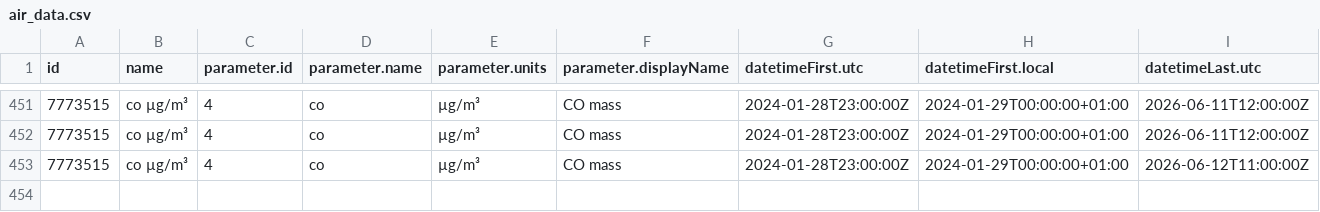
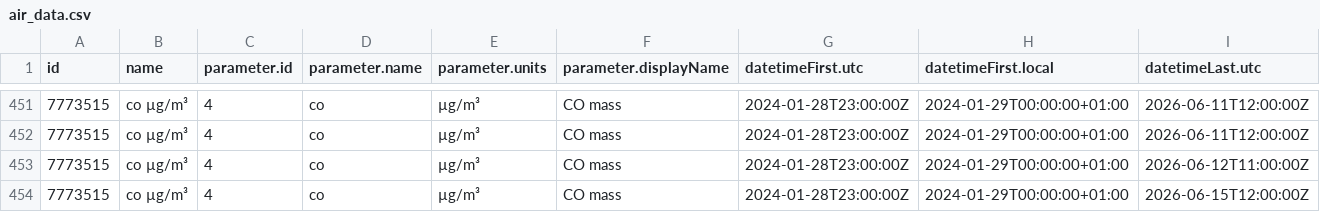
Before and after one commit to jmaransay/practica08-airquality, a CSV file: data/air_data.csv, drawn as a sheet; only a part is shown, gaps mark what is left out; rows hold the shown columns only; the diff names each change by its address in the sheet, - before the commit and + after, or states it on an @@ line.

Commit message:
Updating Data

```diff
--- a/data/air_data.csv
+++ b/data/air_data.csv
+row 454: 7773515 | co µg/m³ | 4 | co | µg/m³ | CO mass | 2024-01-28T23:00:00Z | 2024-01-29T00:00:00+01:00 | 2026-06-15T12:00:00Z
```
